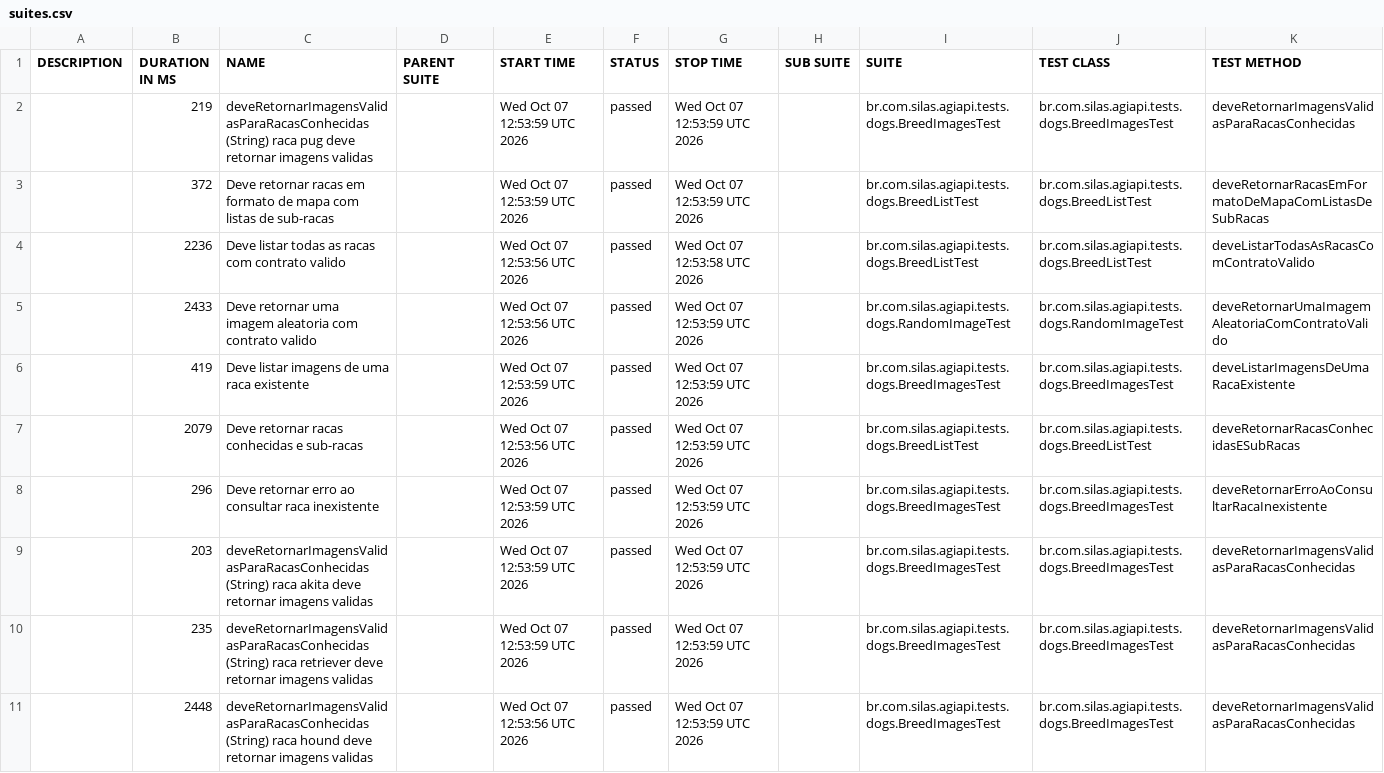
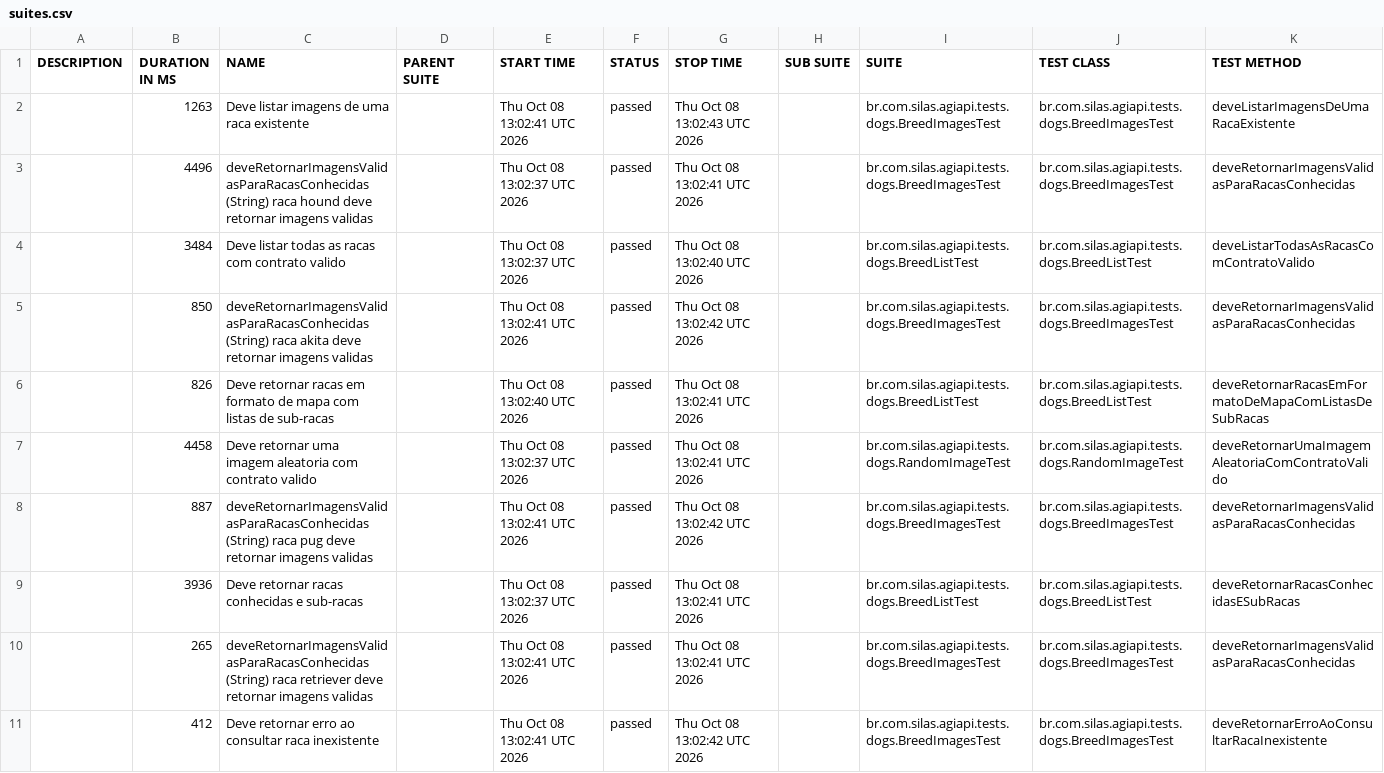
Before and after one commit to silasmarques/agi-api, a CSV file: data/suites.csv, drawn as a sheet; removed rows and columns are numbered as before the commit, all else as after; the diff names each change by its address in the sheet, - before the commit and + after, or states it on an @@ line.

```diff
--- a/data/suites.csv
+++ b/data/suites.csv
+row 2:  | 1263 | Deve listar imagens de uma raca existente |  | Thu Oct 08 13:02:41 UTC 2026 | passed | Thu Oct 08 13:02:43 UTC 2026 |  | br.com.silas.agiapi.tests.dogs.BreedImagesTest | br.com.silas.agiapi.tests.dogs.BreedImagesTest | deveListarImagensDeUmaRacaExistente
-B3 (DURATION IN MS): 219
+B3 (DURATION IN MS): 4496
-C3 (NAME): …(String) raca pug deve retornar…
+C3 (NAME): …(String) raca hound deve retornar…
-E3 (START TIME): Wed Oct 07 12:53:59 UTC 2026
+E3 (START TIME): Thu Oct 08 13:02:37 UTC 2026
-G3 (STOP TIME): Wed Oct 07 12:53:59 UTC 2026
+G3 (STOP TIME): Thu Oct 08 13:02:41 UTC 2026
-row 3:  | 372 | Deve retornar racas em formato de mapa com listas de sub-racas |  | Wed Oct 07 12:53:59 UTC 2026 | passed | Wed Oct 07 12:53:59 UTC 2026 |  | br.com.silas.agiapi.tests.dogs.BreedListTest | br.com.silas.agiapi.tests.dogs.BreedListTest | deveRetornarRacasEmFormatoDeMapaComListasDeSubRacas
-B4 (DURATION IN MS): 2236
+B4 (DURATION IN MS): 3484
-E4 (START TIME): Wed Oct 07 12:53:56 UTC 2026
+E4 (START TIME): Thu Oct 08 13:02:37 UTC 2026
-G4 (STOP TIME): Wed Oct 07 12:53:58 UTC 2026
+G4 (STOP TIME): Thu Oct 08 13:02:40 UTC 2026
+row 5:  | 850 | deveRetornarImagensValidasParaRacasConhecidas (String) raca akita deve retornar imagens validas |  | Thu Oct 08 13:02:41 UTC 2026 | passed | Thu Oct 08 13:02:42 UTC 2026 |  | br.com.silas.agiapi.tests.dogs.BreedImagesTest | br.com.silas.agiapi.tests.dogs.BreedImagesTest | deveRetornarImagensValidasParaRacasConhecidas
+row 6:  | 826 | Deve retornar racas em formato de mapa com listas de sub-racas |  | Thu Oct 08 13:02:40 UTC 2026 | passed | Thu Oct 08 13:02:41 UTC 2026 |  | br.com.silas.agiapi.tests.dogs.BreedListTest | br.com.silas.agiapi.tests.dogs.BreedListTest | deveRetornarRacasEmFormatoDeMapaComListasDeSubRacas
-B7 (DURATION IN MS): 2433
+B7 (DURATION IN MS): 4458
-E7 (START TIME): Wed Oct 07 12:53:56 UTC 2026
+E7 (START TIME): Thu Oct 08 13:02:37 UTC 2026
-G7 (STOP TIME): Wed Oct 07 12:53:59 UTC 2026
+G7 (STOP TIME): Thu Oct 08 13:02:41 UTC 2026
-B8 (DURATION IN MS): 419
+B8 (DURATION IN MS): 887
-C8 (NAME): Deve listar imagens de uma raca existente
+C8 (NAME): deveRetornarImagensValidasParaRacasConhecidas (String) raca pug deve retornar imagens validas
-E8 (START TIME): Wed Oct 07 12:53:59 UTC 2026
+E8 (START TIME): Thu Oct 08 13:02:41 UTC 2026
-G8 (STOP TIME): Wed Oct 07 12:53:59 UTC 2026
+G8 (STOP TIME): Thu Oct 08 13:02:42 UTC 2026
-K8 (TEST METHOD): deveListarImagensDeUmaRacaExistente
+K8 (TEST METHOD): deveRetornarImagensValidasParaRacasConhecidas
-B9 (DURATION IN MS): 2079
+B9 (DURATION IN MS): 3936
-E9 (START TIME): Wed Oct 07 12:53:56 UTC 2026
+E9 (START TIME): Thu Oct 08 13:02:37 UTC 2026
-G9 (STOP TIME): Wed Oct 07 12:53:59 UTC 2026
+G9 (STOP TIME): Thu Oct 08 13:02:41 UTC 2026
-row 8:  | 296 | Deve retornar erro ao consultar raca inexistente |  | Wed Oct 07 12:53:59 UTC 2026 | passed | Wed Oct 07 12:53:59 UTC 2026 |  | br.com.silas.agiapi.tests.dogs.BreedImagesTest | br.com.silas.agiapi.tests.dogs.BreedImagesTest | deveRetornarErroAoConsultarRacaInexistente
-row 9:  | 203 | deveRetornarImagensValidasParaRacasConhecidas (String) raca akita deve retornar imagens validas |  | Wed Oct 07 12:53:59 UTC 2026 | passed | Wed Oct 07 12:53:59 UTC 2026 |  | br.com.silas.agiapi.tests.dogs.BreedImagesTest | br.com.silas.agiapi.tests.dogs.BreedImagesTest | deveRetornarImagensValidasParaRacasConhecidas
-B10 (DURATION IN MS): 235
+B10 (DURATION IN MS): 265
-E10 (START TIME): Wed Oct 07 12:53:59 UTC 2026
+E10 (START TIME): Thu Oct 08 13:02:41 UTC 2026
-G10 (STOP TIME): Wed Oct 07 12:53:59 UTC 2026
+G10 (STOP TIME): Thu Oct 08 13:02:41 UTC 2026
-B11 (DURATION IN MS): 2448
+B11 (DURATION IN MS): 412
-C11 (NAME): deveRetornarImagensValidasParaRacasConhecidas (String) raca hound deve retornar imagens validas
+C11 (NAME): Deve retornar erro ao consultar raca inexistente
-E11 (START TIME): Wed Oct 07 12:53:56 UTC 2026
+E11 (START TIME): Thu Oct 08 13:02:41 UTC 2026
-G11 (STOP TIME): Wed Oct 07 12:53:59 UTC 2026
+G11 (STOP TIME): Thu Oct 08 13:02:42 UTC 2026
-K11 (TEST METHOD): deveRetornarImagensValidasParaRacasConhecidas
+K11 (TEST METHOD): deveRetornarErroAoConsultarRacaInexistente
```
Also changed, not shown: 54 other files.
